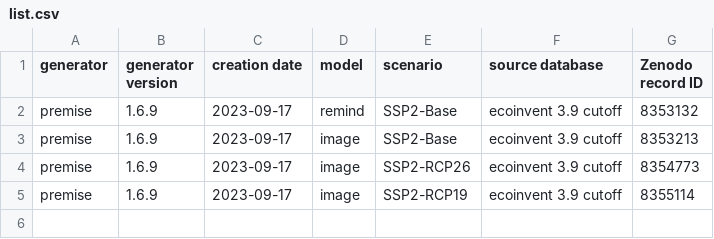
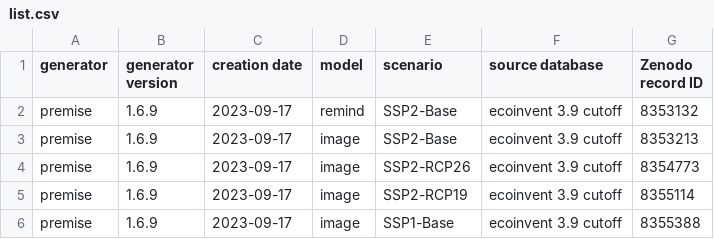
Before and after one commit to polca/ScenarioLink, a CSV file: ab_plugin_scenariolink/scenarios list/list.csv, drawn as a sheet; the diff names each change by its address in the sheet, - before the commit and + after, or states it on an @@ line.

Commit message:
Update list.csv

```diff
--- a/ab_plugin_scenariolink/scenarios list/list.csv
+++ b/ab_plugin_scenariolink/scenarios list/list.csv
+row 6: premise | 1.6.9 | 2023-09-17 | image | SSP1-Base | ecoinvent 3.9 cutoff | 8355388
```
